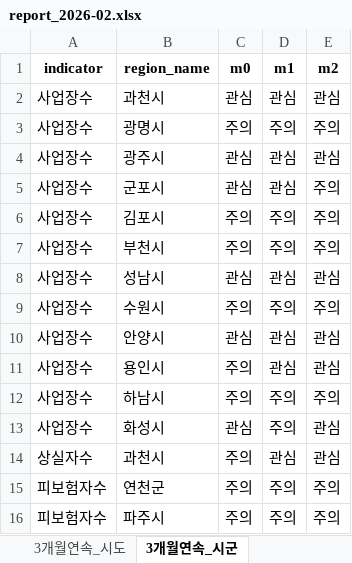
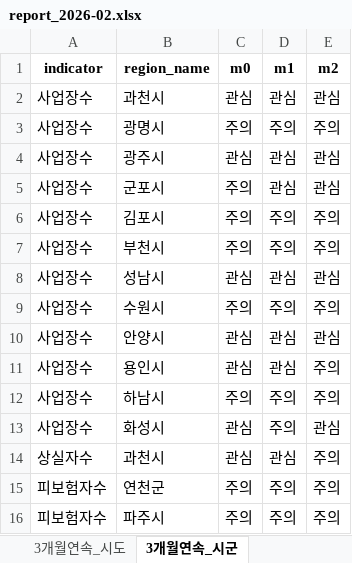
Before and after one commit to alicia-eunsil/auto_report, an Excel workbook: reports/2026-02/report_2026-02.xlsx, sheet 3개월연속_시군, drawn as a sheet; values as stored, in another font and other column widths than the file's, no borders; the diff names each change by its address in the sheet, - before the commit and + after, or states it on an @@ line.

```diff
--- a/reports/2026-02/report_2026-02.xlsx (sheet 3개월연속_시군)
+++ b/reports/2026-02/report_2026-02.xlsx (sheet 3개월연속_시군)
-C5 (m0): 관심
+C5 (m0): 주의
-E5 (m2): 주의
+E5 (m2): 관심
-C11 (m0): 주의
+C11 (m0): 관심
-E11 (m2): 관심
+E11 (m2): 주의
-C14 (m0): 주의
+C14 (m0): 관심
-E14 (m2): 관심
+E14 (m2): 주의
```
Also changed, not shown: sheet 요약_권역별, sheet 요약_전월대비, sheet 주요지역_시군, data/master/employment_master.xlsx, 2 other files.
